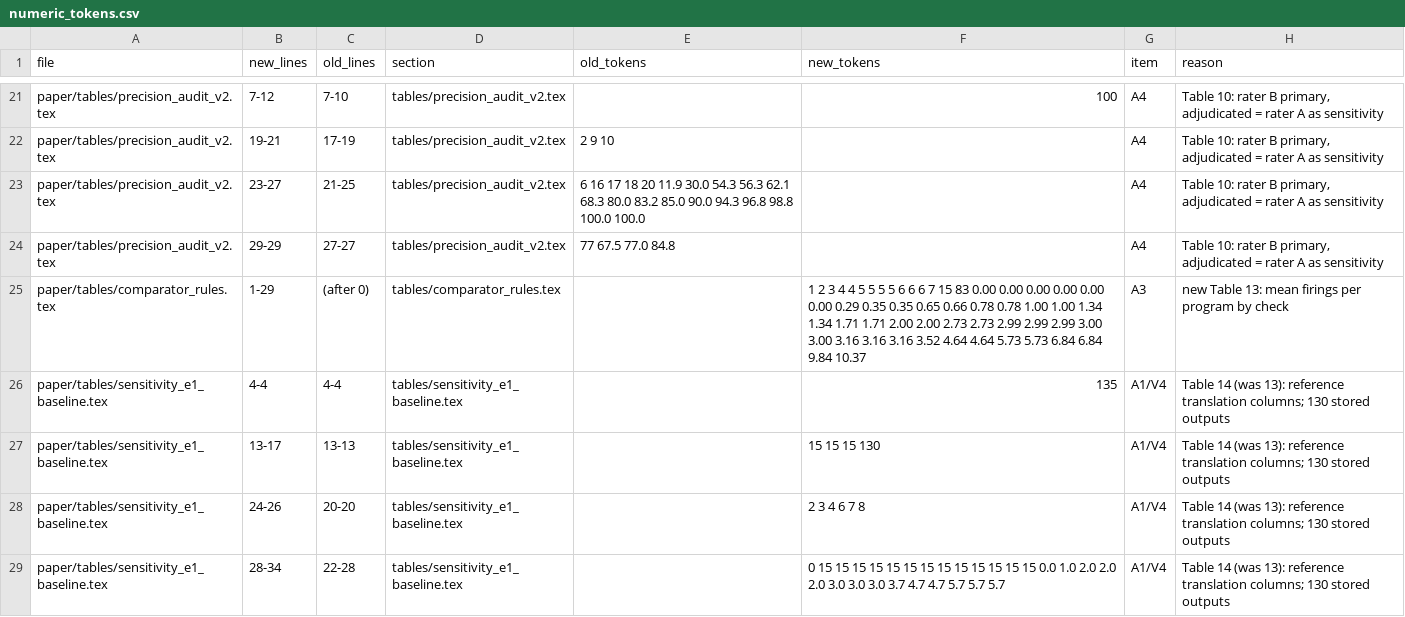
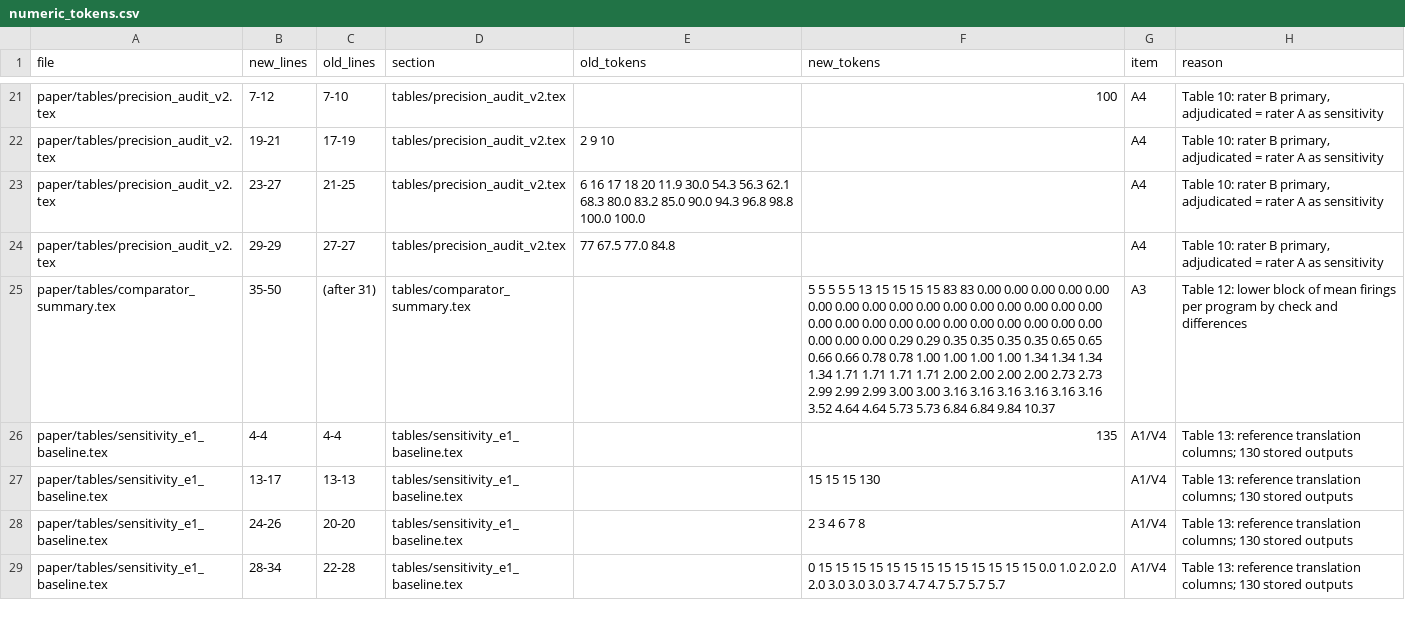
Before and after one commit to dryuemco/industrial_robot_security, a CSV file: analysis/round3/out/r3/numeric_tokens.csv, drawn as a sheet; only a part is shown, gaps mark what is left out; the diff covers the shown part only.

Commit message:
docs: round-3 change record and numeric tokens updated for the correction round
CHANGES.md records the asymptotic and exact Cochran p, the kept round-2
table and figure numbers (Table 12 lower block, Appendix E with Table 21),
the I-C qualification, the frontier SM-6 split and why Table 7 is left as
it is, the guard on the round-2 generators, the fresh-clone check and the
supplementary package. numeric_tokens.csv is regenerated against 797aeb3.

```diff
--- a/analysis/round3/out/r3/numeric_tokens.csv
+++ b/analysis/round3/out/r3/numeric_tokens.csv
@@ -24,6 +24,6 @@ paper/tables/precision_audit_v2.tex,23-27,21-25,tables/precision_audit_v2.tex,6
 paper/tables/precision_audit_v2.tex,29-29,27-27,tables/precision_audit_v2.tex,77 67.5 77.0 84.8,,A4,"Table 10: rater B primary, adjudicated = rater A as sensitivity"
-paper/tables/comparator_rules.tex,1-29,(after 0),tables/comparator_rules.tex,,1 2 3 4 4 5 5 5 5 6 6 6 7 15 83 0.00 0.00 0.00 0.00 0.00 0.00 0.29 0.35 0.35 0.65 0.66 0.78 0.78 1.00 1.00 1.34 1.34 1.71 1.71 2.00 2.00 2.73 2.73 2.99 2.99 2.99 3.00 3.00 3.16 3.16 3.16 3.52 4.64 4.64 5.73 5.73 6.84 6.84 9.84 10.37,A3,new Table 13: mean firings per program by check
-paper/tables/sensitivity_e1_baseline.tex,4-4,4-4,tables/sensitivity_e1_baseline.tex,,135,A1/V4,Table 14 (was 13): reference translation columns; 130 stored outputs
-paper/tables/sensitivity_e1_baseline.tex,13-17,13-13,tables/sensitivity_e1_baseline.tex,,15 15 15 130,A1/V4,Table 14 (was 13): reference translation columns; 130 stored outputs
-paper/tables/sensitivity_e1_baseline.tex,24-26,20-20,tables/sensitivity_e1_baseline.tex,,2 3 4 6 7 8,A1/V4,Table 14 (was 13): reference translation columns; 130 stored outputs
-paper/tables/sensitivity_e1_baseline.tex,28-34,22-28,tables/sensitivity_e1_baseline.tex,,0 15 15 15 15 15 15 15 15 15 15 15 15 15 0.0 1.0 2.0 2.0 2.0 3.0 3.0 3.0 3.7 4.7 4.7 5.7 5.7 5.7,A1/V4,Table 14 (was 13): reference translation columns; 130 stored outputs
+paper/tables/comparator_summary.tex,35-50,(after 31),tables/comparator_summary.tex,,5 5 5 5 5 13 15 15 15 15 83 83 0.00 0.00 0.00 0.00 0.00 0.00 0.00 0.00 0.00 0.00 0.00 0.00 0.00 0.00 0.00 0.00 0.00 0.00 0.00 0.00 0.00 0.00 0.00 0.00 0.00 0.00 0.00 0.00 0.00 0.00 0.29 0.29 0.35 0.35 0.35 0.35 0.65 0.65 0.66 0.66 0.78 0.78 1.00 1.00 1.00 1.00 1.34 1.34 1.34 1.34 1.71 1.71 1.71 1.71 2.00 2.00 2.00 2.00 2.73 2.73 2.99 2.99 2.99 3.00 3.00 3.16 3.16 3.16 3.16 3.16 3.16 3.52 4.64 4.64 5.73 5.73 6.84 6.84 9.84 10.37,A3,Table 12: lower block of mean firings per program by check and differences
+paper/tables/sensitivity_e1_baseline.tex,4-4,4-4,tables/sensitivity_e1_baseline.tex,,135,A1/V4,Table 13: reference translation columns; 130 stored outputs
+paper/tables/sensitivity_e1_baseline.tex,13-17,13-13,tables/sensitivity_e1_baseline.tex,,15 15 15 130,A1/V4,Table 13: reference translation columns; 130 stored outputs
+paper/tables/sensitivity_e1_baseline.tex,24-26,20-20,tables/sensitivity_e1_baseline.tex,,2 3 4 6 7 8,A1/V4,Table 13: reference translation columns; 130 stored outputs
+paper/tables/sensitivity_e1_baseline.tex,28-34,22-28,tables/sensitivity_e1_baseline.tex,,0 15 15 15 15 15 15 15 15 15 15 15 15 15 0.0 1.0 2.0 2.0 2.0 3.0 3.0 3.0 3.7 4.7 4.7 5.7 5.7 5.7,A1/V4,Table 13: reference translation columns; 130 stored outputs
```
Also changed, not shown: 1 added row and 40 edited cells elsewhere in this file, docs/review/round3/numeric_tokens.csv, 2 other files.
